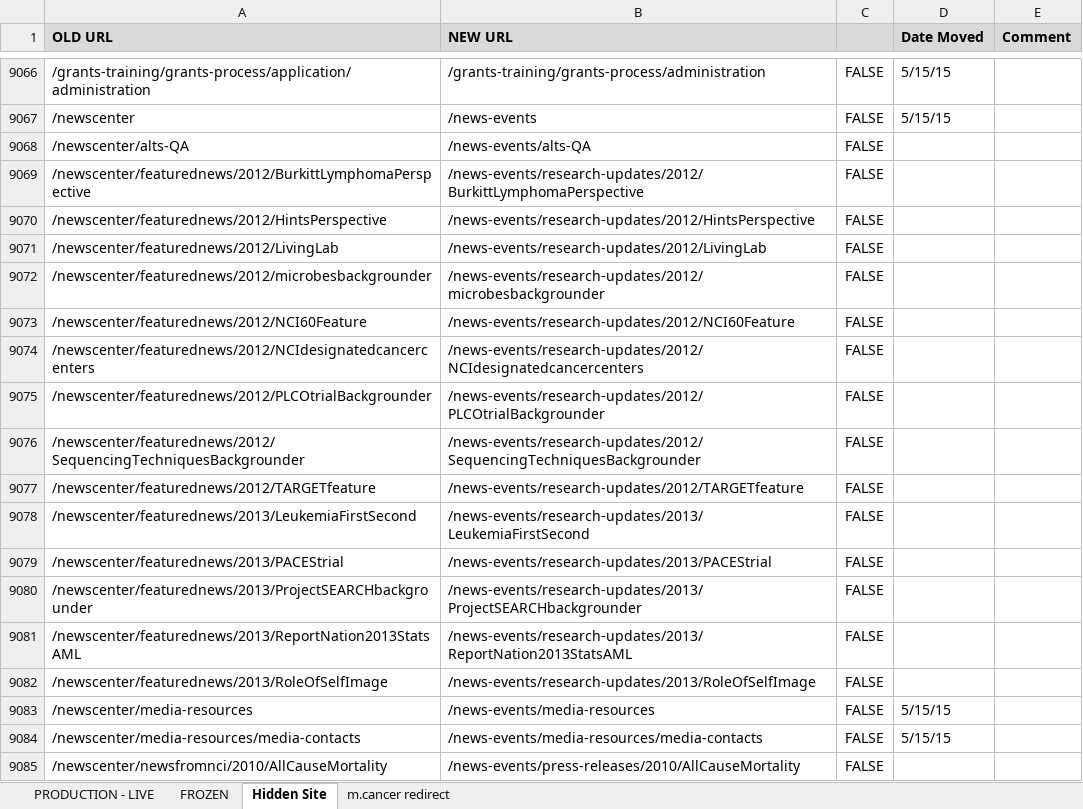
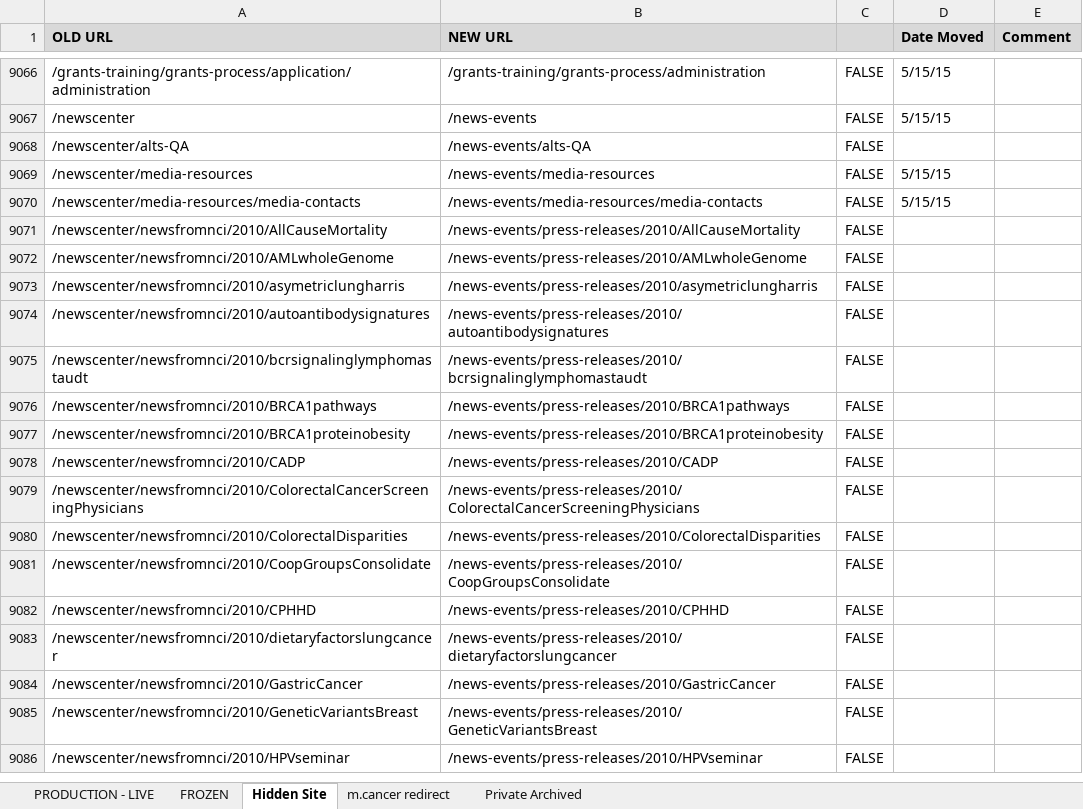
Before and after one commit to NCIOCPL/wcms-content, an Excel workbook: RedirectionList.xlsx, sheet Hidden Site, drawn as a sheet; only a part is shown, gaps mark what is left out; the shorter side is filled out with more unchanged rows; values as stored, in another font and other column widths than the file's, no borders; conditional formats not drawn; the diff names each change by its address in the sheet, - before the commit and + after, or states it on an @@ line.

Commit message:
moved /newscenter private archived items to their own tab.

```diff
--- a/RedirectionList.xlsx (sheet Hidden Site)
+++ b/RedirectionList.xlsx (sheet Hidden Site)
+sheet tab: Private Archived
-row 9069: /newscenter/featurednews/2012/BurkittLymphomaPerspective | /news-events/research-updates/2012/BurkittLymphomaPerspective | FALSE
-row 9070: /newscenter/featurednews/2012/HintsPerspective | /news-events/research-updates/2012/HintsPerspective | FALSE
-row 9071: /newscenter/featurednews/2012/LivingLab | /news-events/research-updates/2012/LivingLab | FALSE
-row 9072: /newscenter/featurednews/2012/microbesbackgrounder | /news-events/research-updates/2012/microbesbackgrounder | FALSE
-row 9073: /newscenter/featurednews/2012/NCI60Feature | /news-events/research-updates/2012/NCI60Feature | FALSE
-row 9074: /newscenter/featurednews/2012/NCIdesignatedcancercenters | /news-events/research-updates/2012/NCIdesignatedcancercenters | FALSE
-row 9075: /newscenter/featurednews/2012/PLCOtrialBackgrounder | /news-events/research-updates/2012/PLCOtrialBackgrounder | FALSE
-row 9076: /newscenter/featurednews/2012/SequencingTechniquesBackgrounder | /news-events/research-updates/2012/SequencingTechniquesBackgrounder | FALSE
-row 9077: /newscenter/featurednews/2012/TARGETfeature | /news-events/research-updates/2012/TARGETfeature | FALSE
-row 9078: /newscenter/featurednews/2013/LeukemiaFirstSecond | /news-events/research-updates/2013/LeukemiaFirstSecond | FALSE
-row 9079: /newscenter/featurednews/2013/PACEStrial | /news-events/research-updates/2013/PACEStrial | FALSE
-row 9080: /newscenter/featurednews/2013/ProjectSEARCHbackgrounder | /news-events/research-updates/2013/ProjectSEARCHbackgrounder | FALSE
-row 9081: /newscenter/featurednews/2013/ReportNation2013StatsAML | /news-events/research-updates/2013/ReportNation2013StatsAML | FALSE
-row 9082: /newscenter/featurednews/2013/RoleOfSelfImage | /news-events/research-updates/2013/RoleOfSelfImage | FALSE
```
